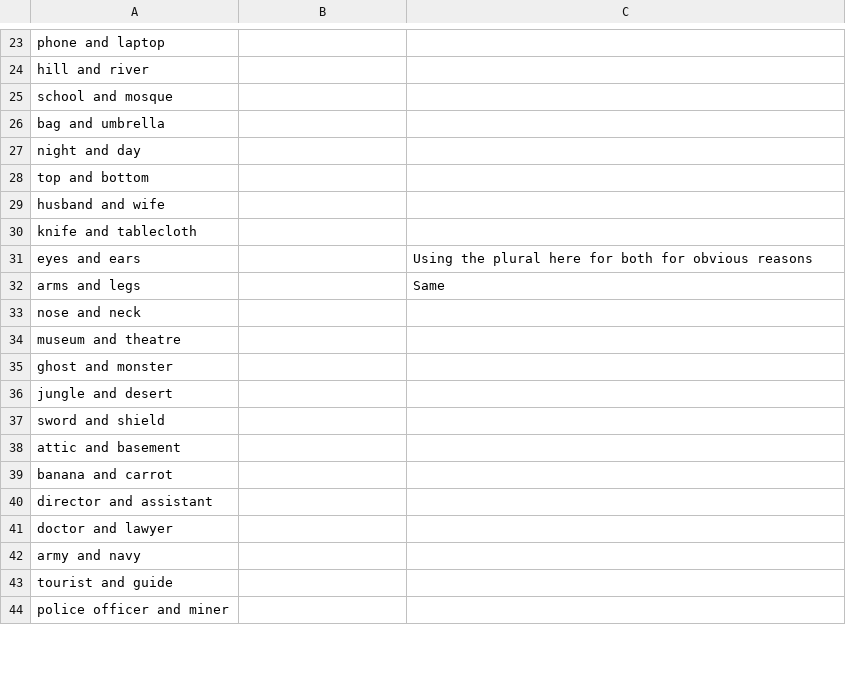
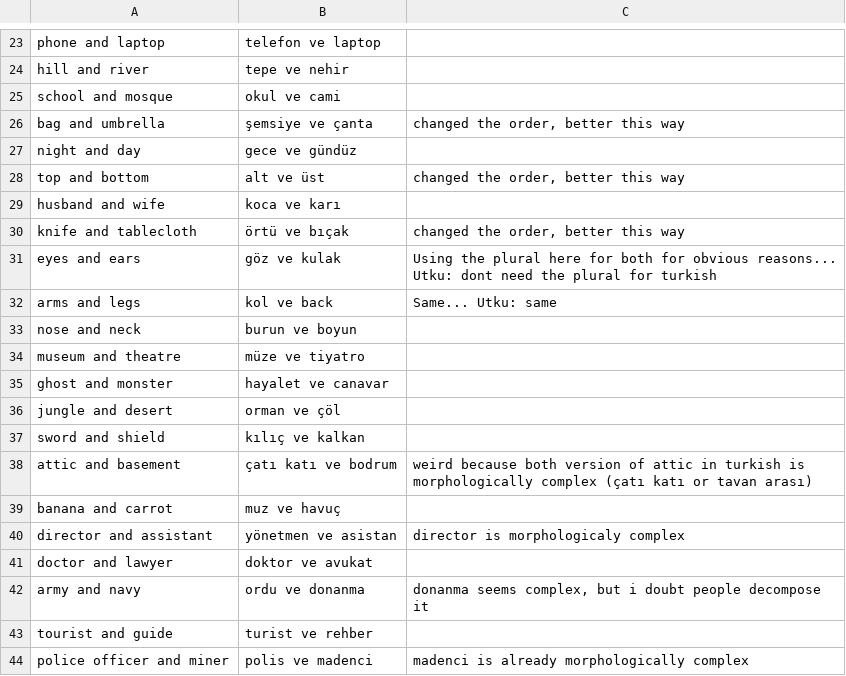
Before and after one commit to utkuturk/freq_derivational_sa, a CSV file: binomials.csv, drawn as a sheet; only a part is shown, gaps mark what is left out; the diff covers the shown part only; the diff names each change by its address in the sheet, - before the commit and + after, or states it on an @@ line.

Commit message:
turkish base translations

```diff
--- a/binomials.csv
+++ b/binomials.csv
-B23: (empty)
+B23: telefon ve laptop
-B24: (empty)
+B24: tepe ve nehir
-B25: (empty)
+B25: okul ve cami
-B26: (empty)
+B26: şemsiye ve çanta
-C26: (empty)
+C26: changed the order, better this way
-B27: (empty)
+B27: gece ve gündüz
-B28: (empty)
+B28: alt ve üst
-C28: (empty)
+C28: changed the order, better this way
-B29: (empty)
+B29: koca ve karı
-B30: (empty)
+B30: örtü ve bıçak
-C30: (empty)
+C30: changed the order, better this way
-B31: (empty)
+B31: göz ve kulak
-C31: …for obvious reasons
+C31: …for obvious reasons... Utku: dont need the plural for turkish
-B32: (empty)
+B32: kol ve back
-C32: Same
+C32: Same... Utku: same
-B33: (empty)
+B33: burun ve boyun
-B34: (empty)
+B34: müze ve tiyatro
-B35: (empty)
+B35: hayalet ve canavar
-B36: (empty)
+B36: orman ve çöl
-B37: (empty)
+B37: kılıç ve kalkan
-B38: (empty)
+B38: çatı katı ve bodrum
-C38: (empty)
+C38: weird because both version of attic in turkish is morphologically complex (çatı katı or tavan arası)
-B39: (empty)
+B39: muz ve havuç
-B40: (empty)
+B40: yönetmen ve asistan
-C40: (empty)
+C40: director is morphologicaly complex
-B41: (empty)
+B41: doktor ve avukat
-B42: (empty)
+B42: ordu ve donanma
-C42: (empty)
+C42: donanma seems complex, but i doubt people decompose it
-B43: (empty)
+B43: turist ve rehber
-B44: (empty)
+B44: polis ve madenci
-C44: (empty)
+C44: madenci is already morphologically complex
```
Also changed, not shown: 43 edited cells elsewhere in this file.
